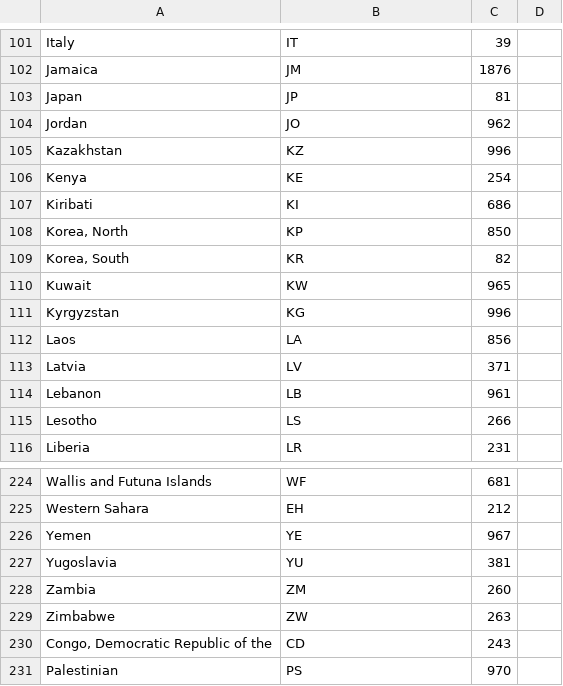
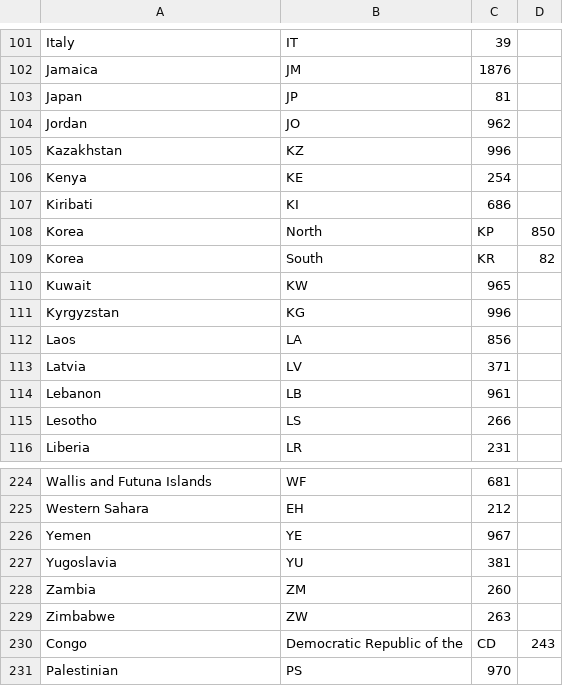
Before and after one commit to BrunoVillanova/PawTrails-iOS, a CSV file: Snout/Snout/countrycodes.csv, drawn as a sheet; only a part is shown, gaps mark what is left out.

```diff
--- a/Snout/Snout/countrycodes.csv
+++ b/Snout/Snout/countrycodes.csv
@@ -107,4 +107,4 @@ Kenya,KE,254
 Kiribati,KI,686
-"Korea, North",KP,850
-"Korea, South",KR,82
+Korea, North,KP,850
+Korea, South,KR,82
 Kuwait,KW,965
@@ -229,3 +229,3 @@ Zambia,ZM,260
 Zimbabwe,ZW,263
-"Congo, Democratic Republic of the",CD,243
+Congo, Democratic Republic of the,CD,243
 Palestinian,PS,970
```
Also changed, not shown: 30 other files.
